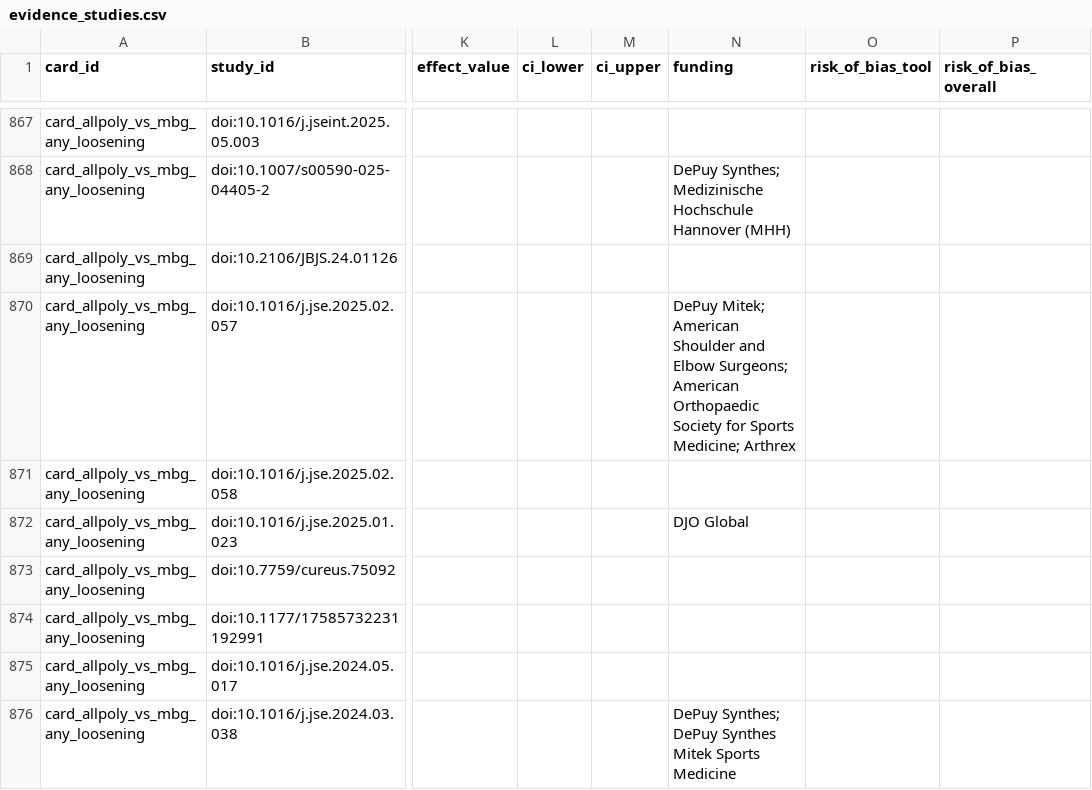
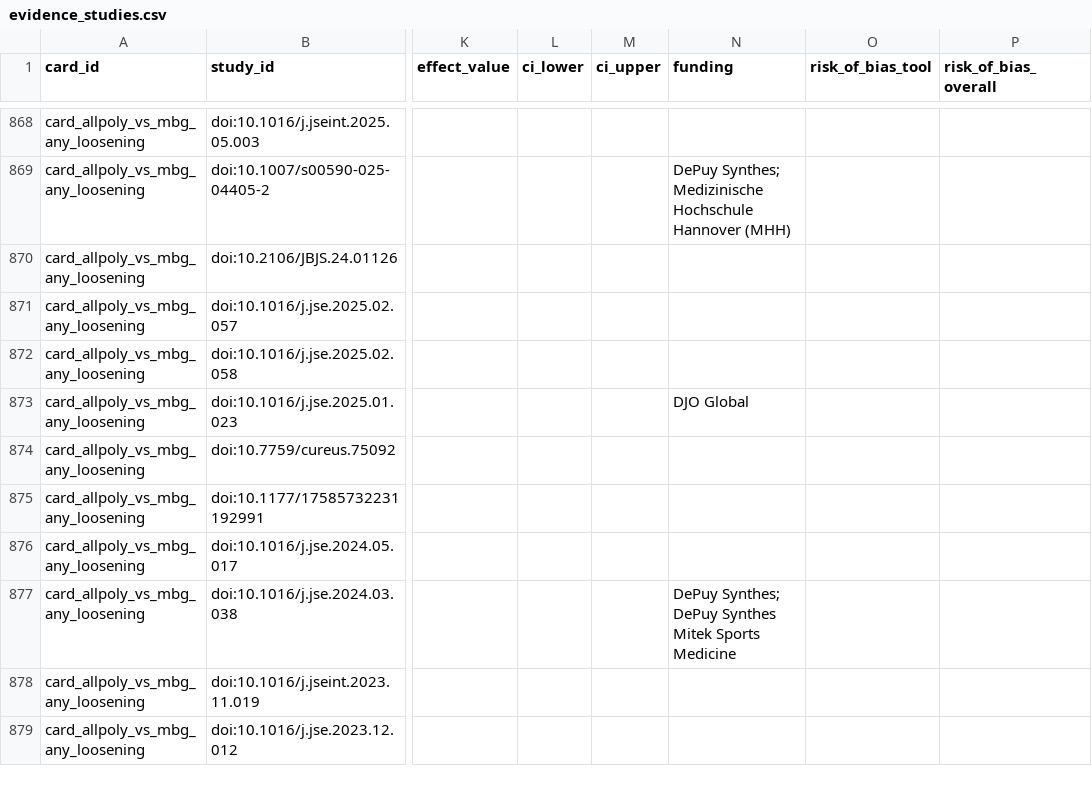
Before and after one commit to klcorcoran/implant-evidence, a CSV file: evidence_studies.csv, drawn as a sheet; only a part is shown, gaps mark what is left out; the shorter side is filled out with more unchanged rows; addresses are those after the commit; the diff covers the shown part only; the diff names each change by its address in the sheet, - before the commit and + after, or states it on an @@ line.

```diff
--- a/evidence_studies.csv
+++ b/evidence_studies.csv
-N871 (funding): DePuy Mitek; American Shoulder and Elbow Surgeons; American Orthopaedic Society for Sports Medicine; Arthrex
+N871 (funding): (empty)
```
Also changed, not shown: 7 added rows, 6 removed rows and 2 edited cells elsewhere in this file, evidence_cards.csv.
